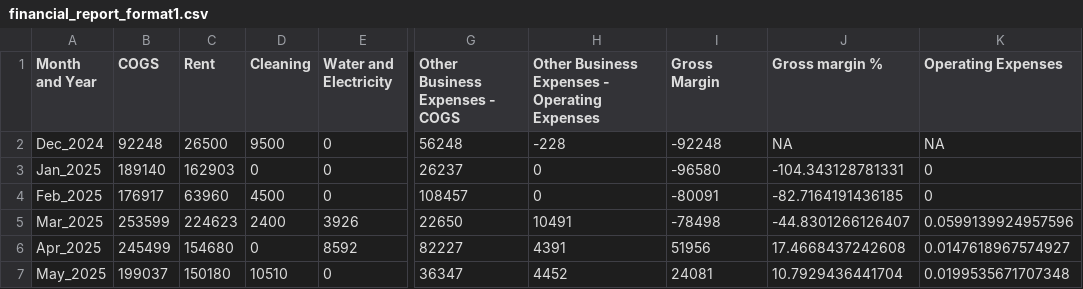
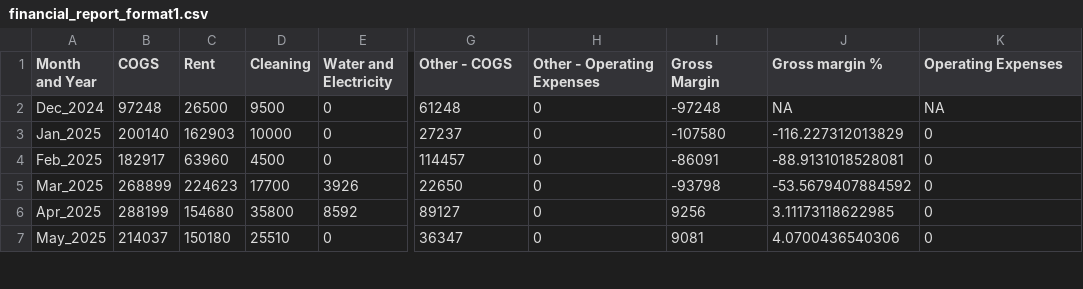
Before and after one commit to Russell-Shean/staycasa, a CSV file: data/financial_report_format1.csv, drawn as a sheet; only a part is shown, gaps mark what is left out; the diff covers the shown part only; the diff names each change by its address in the sheet, - before the commit and + after, or states it on an @@ line.

```diff
--- a/data/financial_report_format1.csv
+++ b/data/financial_report_format1.csv
-G1: Other Business Expenses - COGS
+G1: Other - COGS
-H1: Other Business Expenses - Operating Expenses
+H1: Other - Operating Expenses
-B2 (COGS): 92248
+B2 (COGS): 97248
-G2 (Other - COGS): 56248
+G2 (Other - COGS): 61248
-H2 (Other - Operating Expenses): -228
+H2 (Other - Operating Expenses): 0
-I2 (Gross Margin): -92248
+I2 (Gross Margin): -97248
-B3 (COGS): 189140
+B3 (COGS): 200140
-D3 (Cleaning): 0
+D3 (Cleaning): 10000
-G3 (Other - COGS): 26237
+G3 (Other - COGS): 27237
-I3 (Gross Margin): -96580
+I3 (Gross Margin): -107580
-J3 (Gross margin %): -104.343128781331
+J3 (Gross margin %): -116.227312013829
-B4 (COGS): 176917
+B4 (COGS): 182917
-G4 (Other - COGS): 108457
+G4 (Other - COGS): 114457
-I4 (Gross Margin): -80091
+I4 (Gross Margin): -86091
-J4 (Gross margin %): -82.7164191436185
+J4 (Gross margin %): -88.9131018528081
-B5 (COGS): 253599
+B5 (COGS): 268899
-D5 (Cleaning): 2400
+D5 (Cleaning): 17700
-H5 (Other - Operating Expenses): 10491
+H5 (Other - Operating Expenses): 0
-I5 (Gross Margin): -78498
+I5 (Gross Margin): -93798
-J5 (Gross margin %): -44.8301266126407
+J5 (Gross margin %): -53.5679407884592
-K5 (Operating Expenses): 0.0599139924957596
+K5 (Operating Expenses): 0
-B6 (COGS): 245499
+B6 (COGS): 288199
-D6 (Cleaning): 0
+D6 (Cleaning): 35800
-G6 (Other - COGS): 82227
+G6 (Other - COGS): 89127
-H6 (Other - Operating Expenses): 4391
+H6 (Other - Operating Expenses): 0
-I6 (Gross Margin): 51956
+I6 (Gross Margin): 9256
-J6 (Gross margin %): 17.4668437242608
+J6 (Gross margin %): 3.11173118622985
-K6 (Operating Expenses): 0.0147618967574927
+K6 (Operating Expenses): 0
-B7 (COGS): 199037
+B7 (COGS): 214037
-D7 (Cleaning): 10510
+D7 (Cleaning): 25510
-H7 (Other - Operating Expenses): 4452
+H7 (Other - Operating Expenses): 0
-I7 (Gross Margin): 24081
+I7 (Gross Margin): 9081
-J7 (Gross margin %): 10.7929436441704
+J7 (Gross margin %): 4.0700436540306
-K7 (Operating Expenses): 0.0199535671707348
+K7 (Operating Expenses): 0
```
Also changed, not shown: 25 edited cells elsewhere in this file, data/all_transactions.csv, data/financial_report_format2.csv, 9 other files.
